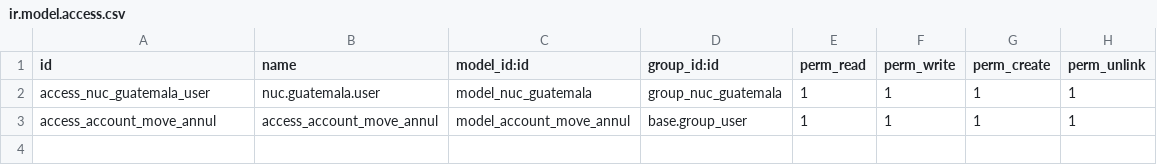
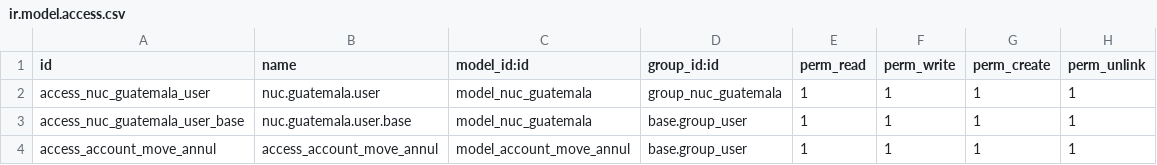
Before and after one commit to J0naa/libreria_sanpablo, a CSV file: nuc_facturacion/security/ir.model.access.csv, drawn as a sheet; the diff names each change by its address in the sheet, - before the commit and + after, or states it on an @@ line.

Commit message:
fix token

```diff
--- a/nuc_facturacion/security/ir.model.access.csv
+++ b/nuc_facturacion/security/ir.model.access.csv
+row 3: access_nuc_guatemala_user_base | nuc.guatemala.user.base | model_nuc_guatemala | base.group_user | 1 | 1 | 1 | 1
```
